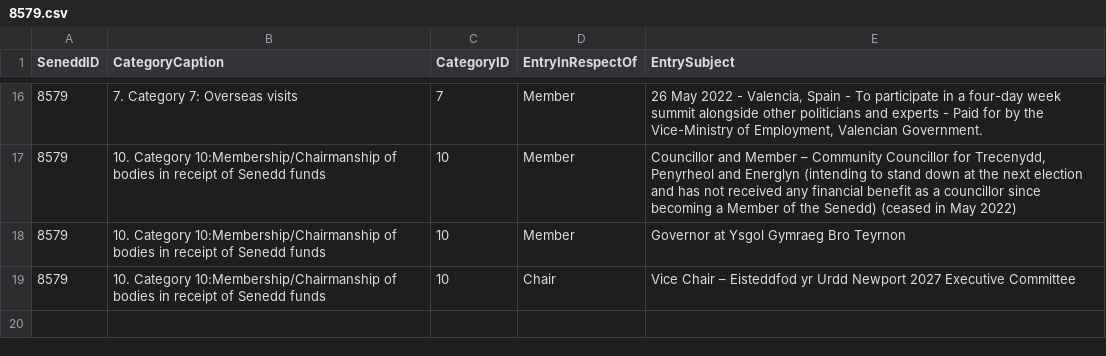
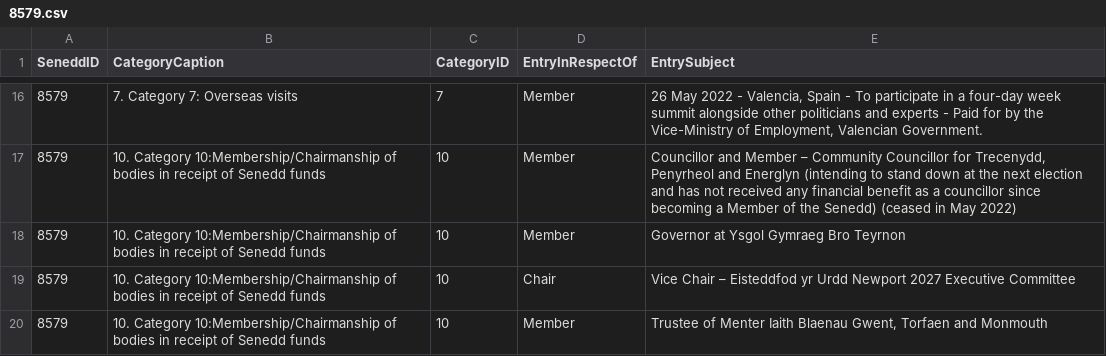
Before and after one commit to stupidpupil/senedd_scraper, a CSV file: registers_by_senedd_id/8579.csv, drawn as a sheet; only a part is shown, gaps mark what is left out.

```diff
--- a/registers_by_senedd_id/8579.csv
+++ b/registers_by_senedd_id/8579.csv
@@ -19 +19,2 @@ SeneddID,CategoryCaption,CategoryID,EntryInRespectOf,EntrySubject
 8579,10. Category 10:Membership/Chairmanship of bodies in receipt of Senedd funds,10,Chair,Vice Chair – Eisteddfod yr Urdd Newport 2027 Executive Committee
+8579,10. Category 10:Membership/Chairmanship of bodies in receipt of Senedd funds,10,Member,"Trustee of Menter Iaith Blaenau Gwent, Torfaen and Monmouth"
```
Also changed, not shown: interests.csv, members.csv, 1 other file.
